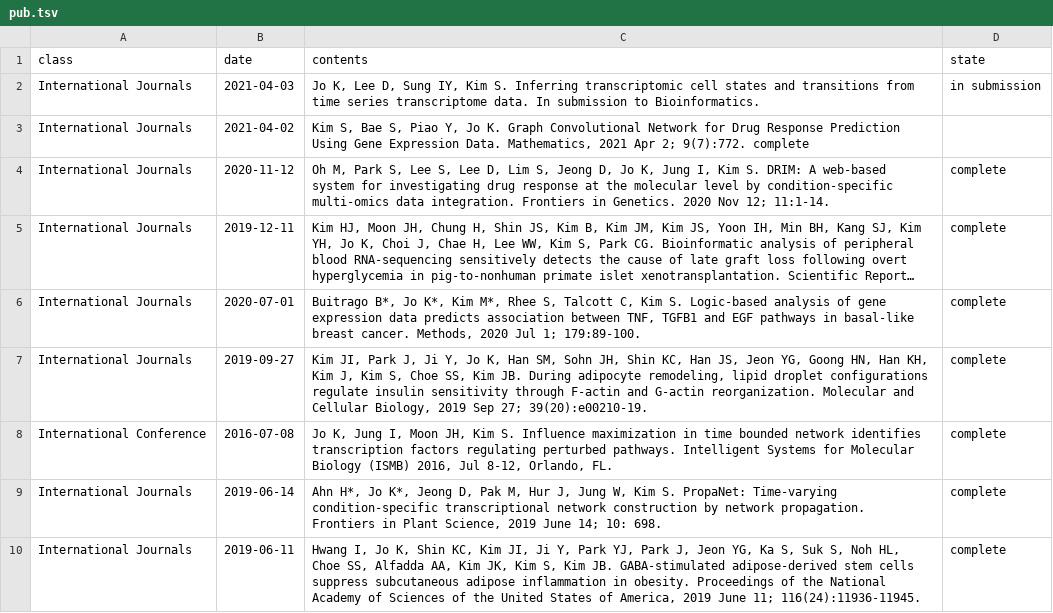
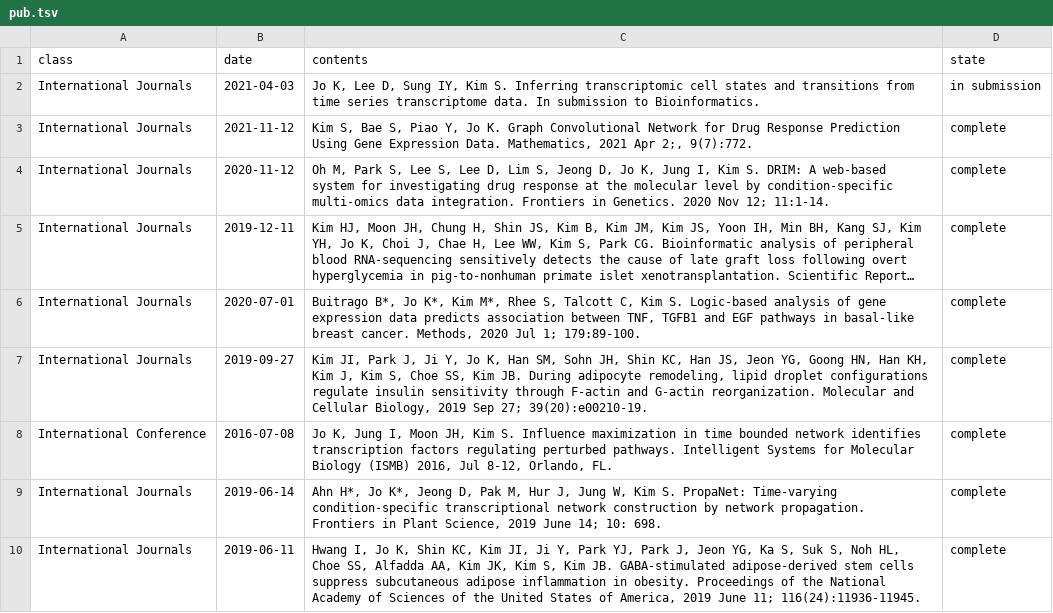
Before and after one commit to S-Hun/S-Hun.github.io, a TSV file: _data/sheets/pub.tsv, drawn as a sheet; only a part is shown; long unchanged cells end in ….

```diff
--- a/_data/sheets/pub.tsv
+++ b/_data/sheets/pub.tsv
@@ -2,3 +2,3 @@ class	date	contents	state
 International Journals	2021-04-03	"Jo K, Lee D, Sung IY, Kim S. Inferring transcriptomic cell states and transitions from time series transcriptome data. In submission to Bioinformatics."	in submission
-International Journals	2021-04-02	"Kim S, Bae S, Piao Y, Jo K. Graph Convolutional Network for Drug Response Prediction Using Gene Expression Data. Mathematics, 2021 Apr 2; 9(7):772."   complete
+International Journals	2021-11-12	"Kim S, Bae S, Piao Y, Jo K. Graph Convolutional Network for Drug Response Prediction Using Gene Expression Data. Mathematics, 2021 Apr 2;, 9(7):772."	complete
 International Journals	2020-11-12	"Oh M, Park S, Lee S, Lee D, Lim S, Jeong D, Jo K, Jung I, Kim S. DRIM: A web-based system for investigating drug response at the molecular level by condition-specific multi-omics data integration. Frontiers in Genetics. 2020 Nov 12; 11:1-14."	complete
```
Also changed, not shown: 2 other files.
